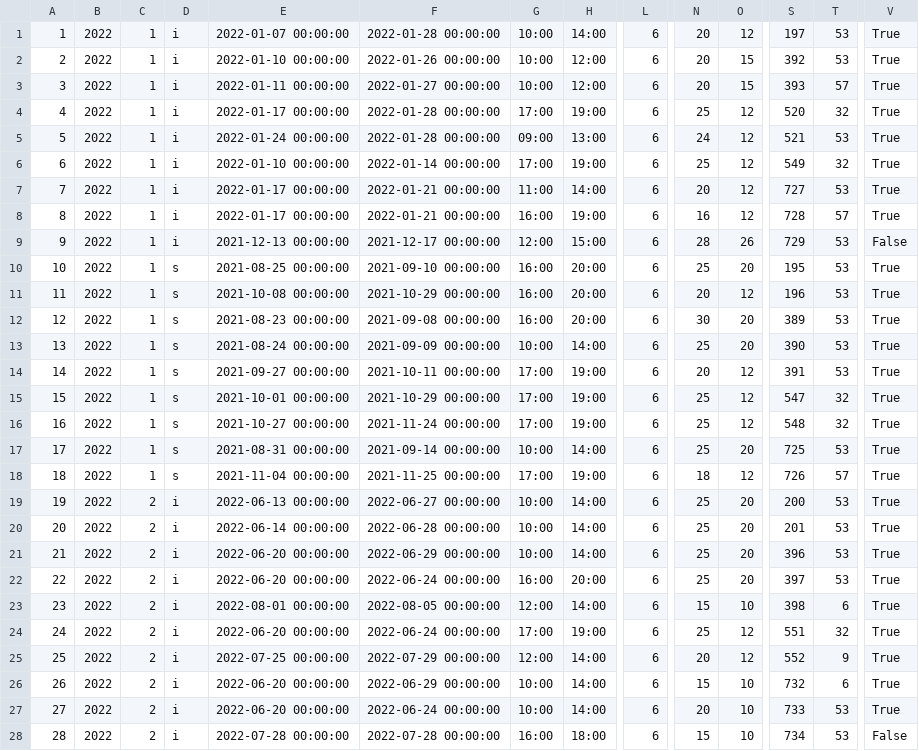
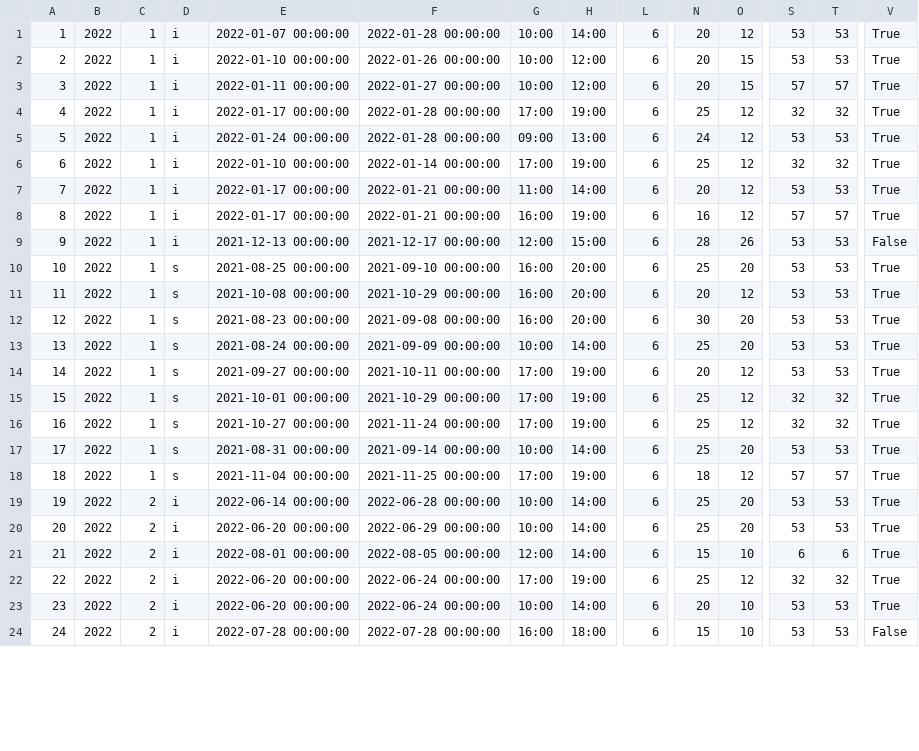
Before and after one commit to DID-UNICA/magestictest, a CSV file: database/migracion/Cursos.csv, drawn as a sheet; only a part is shown, gaps mark what is left out; removed rows and columns are numbered as before the commit, all else as after; rows hold the shown columns only; the diff covers the shown part only; the diff names each change by its address in the sheet, - before the commit and + after, or states it on an @@ line.

```diff
--- a/database/migracion/Cursos.csv
+++ b/database/migracion/Cursos.csv
-S1: 197
+S1: 53
-S2: 392
+S2: 53
-S3: 393
+S3: 57
-S4: 520
+S4: 32
-S5: 521
+S5: 53
-S6: 549
+S6: 32
-S7: 727
+S7: 53
-S8: 728
+S8: 57
-S9: 729
+S9: 53
-S10: 195
+S10: 53
-S11: 196
+S11: 53
-S12: 389
+S12: 53
-S13: 390
+S13: 53
-S14: 391
+S14: 53
-S15: 547
+S15: 32
-S16: 548
+S16: 32
-S17: 725
+S17: 53
-S18: 726
+S18: 57
-row 19: 19 | 2022 | 2 | i | 2022-06-13 00:00:00 | 2022-06-27 00:00:00 | 10:00 | 14:00 | 6 | 25 | 20 | 200 | 53 | True
@@ column A renumbered from row 19 down @@
-S19: 201
+S19: 53
-S20: 396
+S20: 53
-row 22: 22 | 2022 | 2 | i | 2022-06-20 00:00:00 | 2022-06-24 00:00:00 | 16:00 | 20:00 | 6 | 25 | 20 | 397 | 53 | True
-S21: 398
+S21: 6
-S22: 551
+S22: 32
-row 25: 25 | 2022 | 2 | i | 2022-07-25 00:00:00 | 2022-07-29 00:00:00 | 12:00 | 14:00 | 6 | 20 | 12 | 552 | 9 | True
-row 26: 26 | 2022 | 2 | i | 2022-06-20 00:00:00 | 2022-06-29 00:00:00 | 10:00 | 14:00 | 6 | 15 | 10 | 732 | 6 | True
-S23: 733
+S23: 53
-S24: 734
+S24: 53
```
Also changed, not shown: 1 added row and 17 edited cells elsewhere in this file, database/migracion/CatalogoCursos.csv, database/migracion/Participante_curso.csv, 2 other files.
